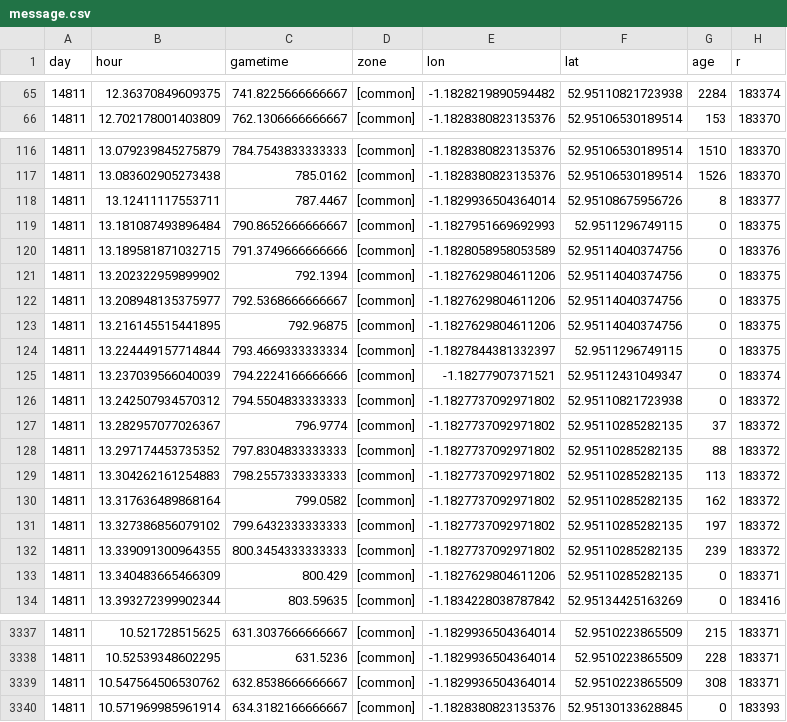
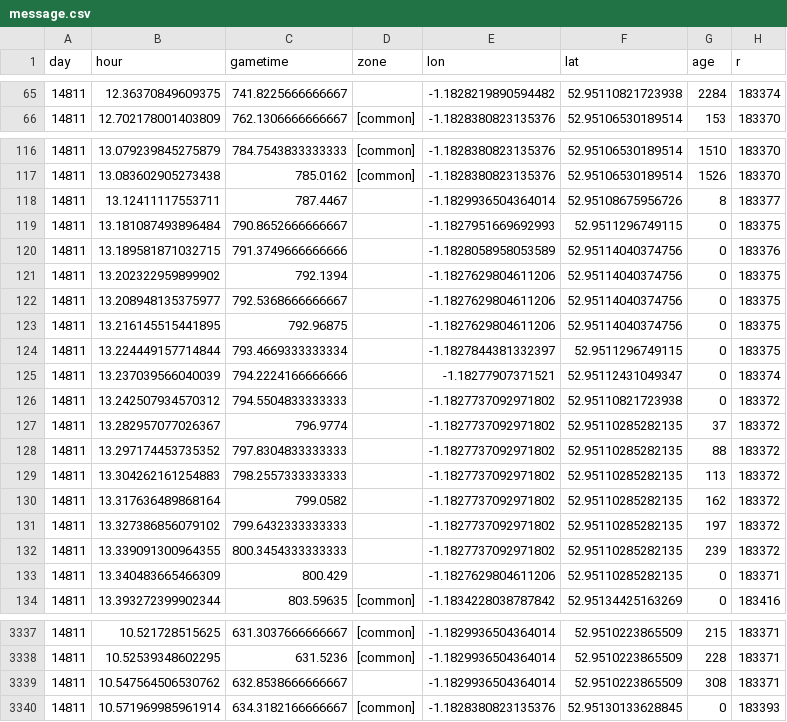
Before and after one commit to cgreenhalgh/explodingparser, a CSV file: message.csv, drawn as a sheet; only a part is shown, gaps mark what is left out; the diff covers the shown part only; the diff names each change by its address in the sheet, - before the commit and + after, or states it on an @@ line.

```diff
--- a/message.csv
+++ b/message.csv
-D65 (zone): [common]
+D65 (zone): (empty)
-D118:D133 (zone): [common]
+D118:D133 (zone): (empty)
-D3339 (zone): [common]
+D3339 (zone): (empty)
```
Also changed, not shown: 66 edited cells elsewhere in this file, game.csv, 4 other files.
